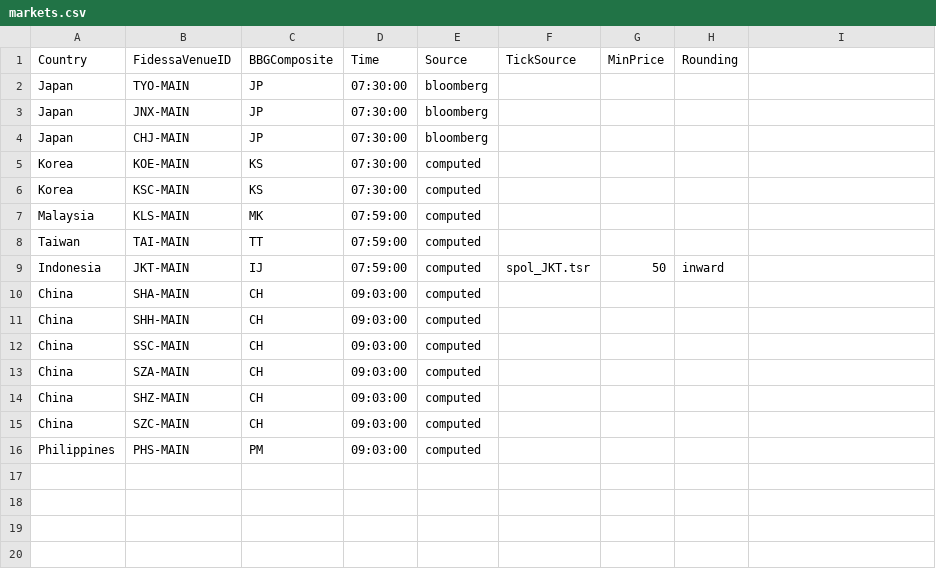
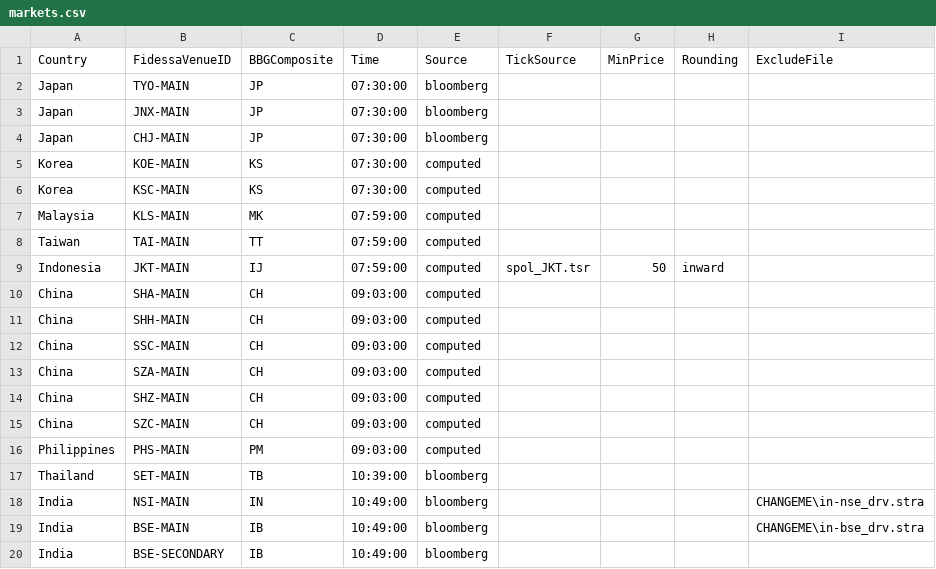
Before and after one commit to kas77000/avo, a CSV file: LimitUpDown/v2/config/markets.csv, drawn as a sheet; the diff names each change by its address in the sheet, - before the commit and + after, or states it on an @@ line.

```diff
--- a/LimitUpDown/v2/config/markets.csv
+++ b/LimitUpDown/v2/config/markets.csv
-I1: (empty)
+I1: ExcludeFile
+row 17: Thailand | SET-MAIN | TB | 10:39:00 | bloomberg
+row 18: India | NSI-MAIN | IN | 10:49:00 | bloomberg |  |  |  | CHANGEME\in-nse_drv.stra
+row 19: India | BSE-MAIN | IB | 10:49:00 | bloomberg |  |  |  | CHANGEME\in-bse_drv.stra
+row 20: India | BSE-SECONDARY | IB | 10:49:00 | bloomberg
```
Also changed, not shown: 6 other files.
